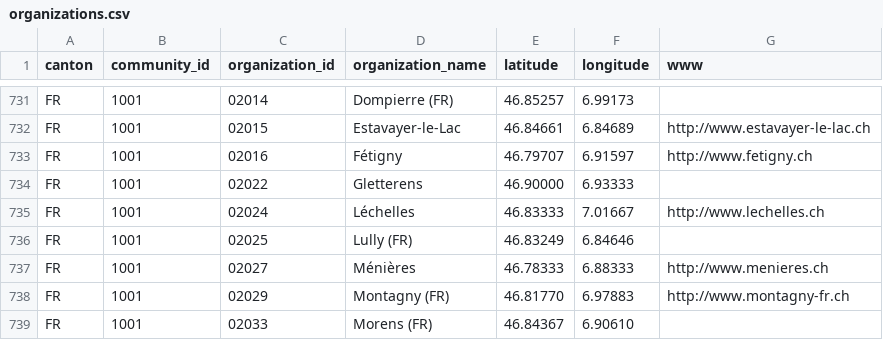
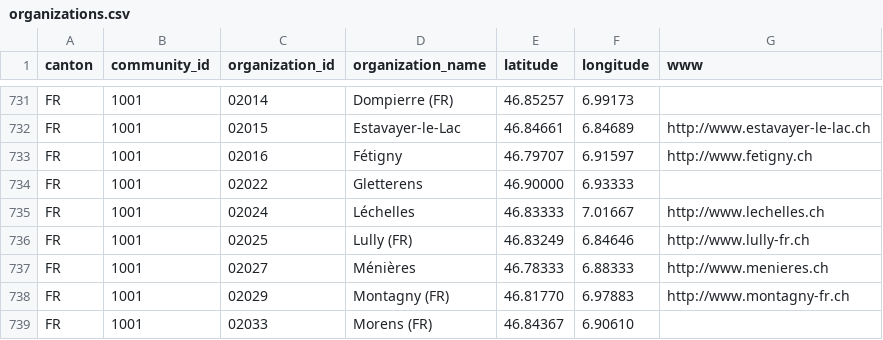
Before and after one commit to TYPO3-svn-archive/egovapi, a CSV file: Resources/Private/Data/organizations.csv, drawn as a sheet; only a part is shown, gaps mark what is left out.

Commit message:
[TASK] Add website for Lully
git-svn-id: https://svn.typo3.org/TYPO3v4/Extensions/egovapi/trunk@61265 735d13b6-9817-0410-8766-e36946ffe9aa

```diff
--- a/Resources/Private/Data/organizations.csv
+++ b/Resources/Private/Data/organizations.csv
@@ -735,3 +735,3 @@ FR;1001;02022;Gletterens;46.90000;6.93333;
 FR;1001;02024;Léchelles;46.83333;7.01667;http://www.lechelles.ch
-FR;1001;02025;Lully (FR);46.83249;6.84646;
+FR;1001;02025;Lully (FR);46.83249;6.84646;http://www.lully-fr.ch
 FR;1001;02027;Ménières;46.78333;6.88333;http://www.menieres.ch
```
Also changed, not shown: 1 other file.
